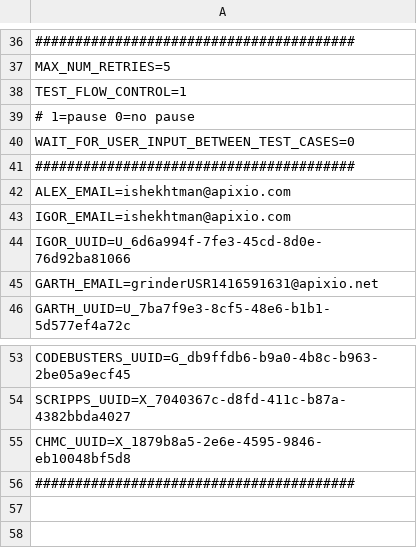
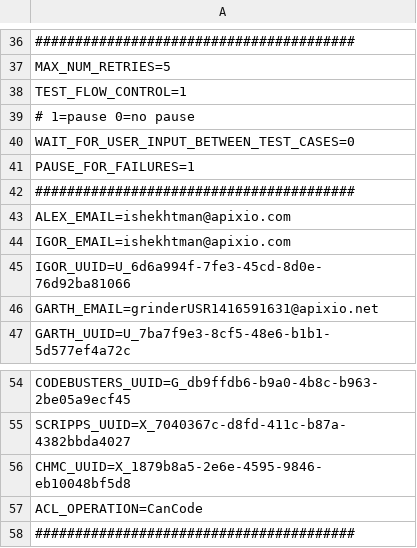
Before and after one commit to igorshekhtman/QA, a CSV file: python/aclrestfulapi/metaclsregressiontest.csv, drawn as a sheet; only a part is shown, gaps mark what is left out.

```diff
--- a/python/aclrestfulapi/metaclsregressiontest.csv
+++ b/python/aclrestfulapi/metaclsregressiontest.csv
@@ -40,2 +40,3 @@ TEST_FLOW_CONTROL=1
 WAIT_FOR_USER_INPUT_BETWEEN_TEST_CASES=0
+PAUSE_FOR_FAILURES=1
 ########################################
@@ -55,2 +56,3 @@ SCRIPPS_UUID=X_7040367c-d8fd-411c-b87a-4382bbda4027
 CHMC_UUID=X_1879b8a5-2e6e-4595-9846-eb10048bf5d8
+ACL_OPERATION=CanCode
 ########################################
```
Also changed, not shown: 1 other file.
